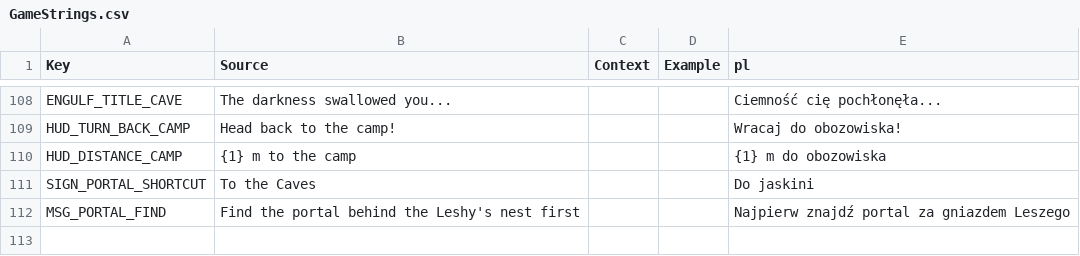
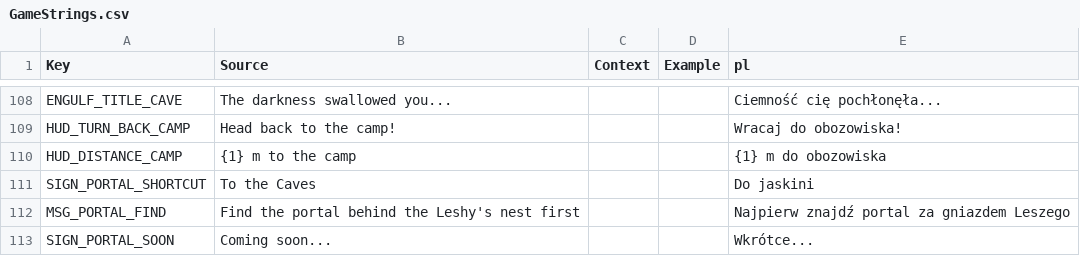
Before and after one commit to sybdev007/mushrooms, a CSV file: src/localization/GameStrings.csv, drawn as a sheet; only a part is shown, gaps mark what is left out; the diff names each change by its address in the sheet, - before the commit and + after, or states it on an @@ line.

```diff
--- a/src/localization/GameStrings.csv
+++ b/src/localization/GameStrings.csv
+row 113: SIGN_PORTAL_SOON | Coming soon... |  |  | Wkrótce...
```
Also changed, not shown: 3 other files.
